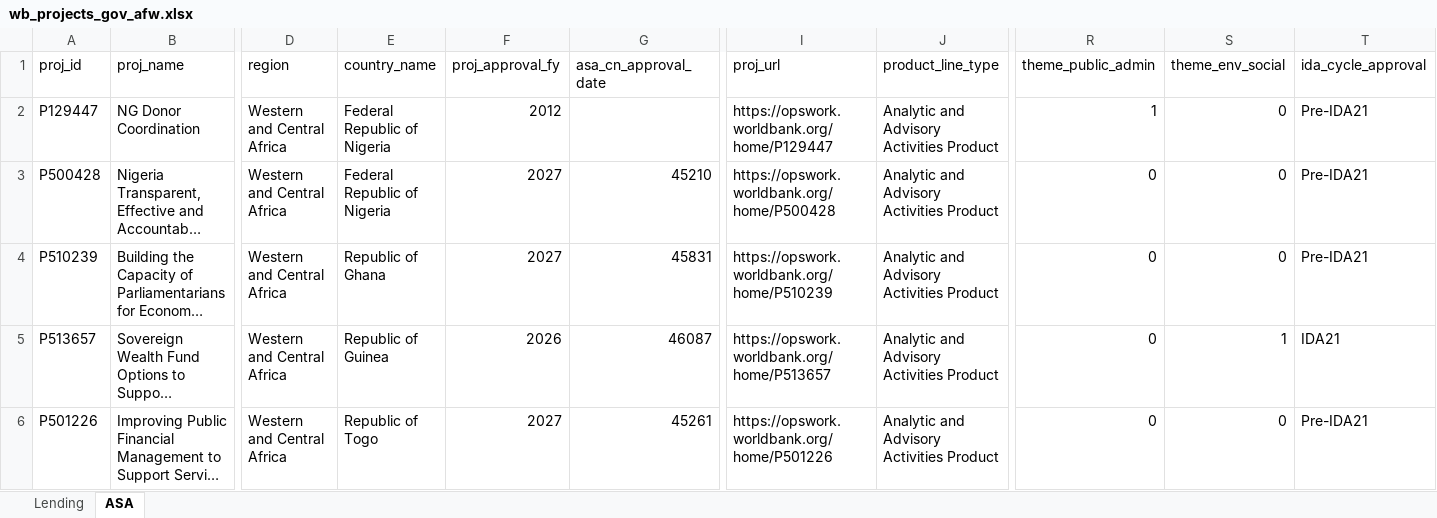
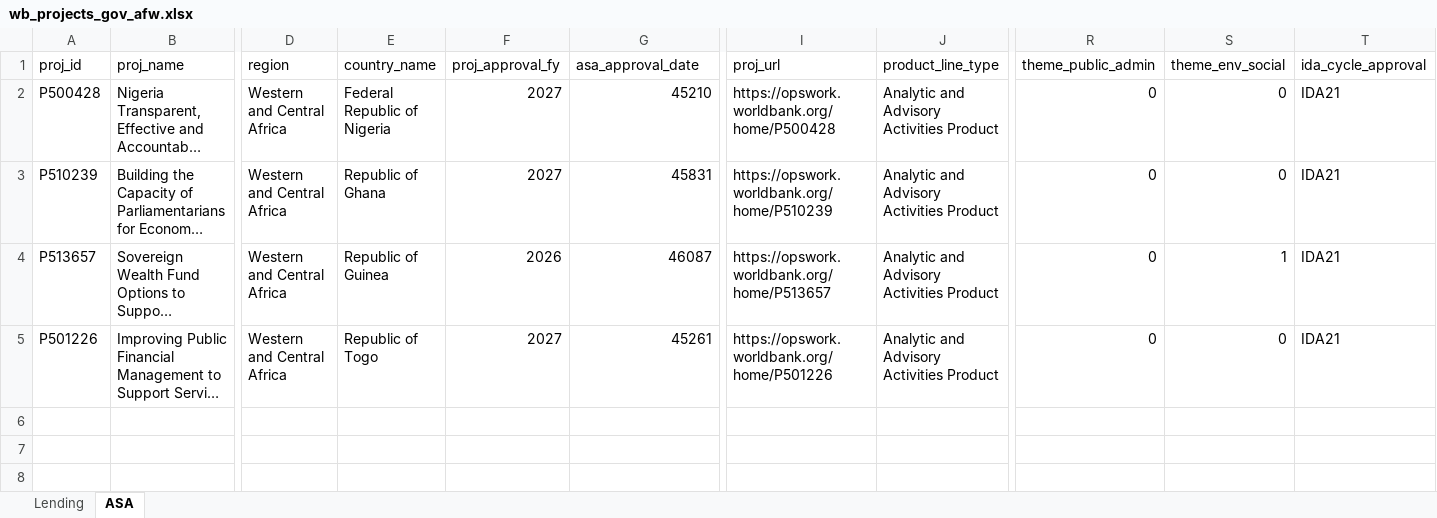
Before and after one commit to WB-PIDA-Data-Science-Shop/portfolioreview, an Excel workbook: inst/extdata/wb_projects_gov_afw.xlsx, sheet ASA, drawn as a sheet; only a part is shown, gaps mark what is left out; long unchanged cells end in …; values as stored, in another font and other column widths than the file's, no borders; removed rows and columns are numbered as before the commit, all else as after; rows hold the shown columns only; the diff names each change by its address in the sheet, - before the commit and + after, or states it on an @@ line.

```diff
--- a/inst/extdata/wb_projects_gov_afw.xlsx (sheet ASA)
+++ b/inst/extdata/wb_projects_gov_afw.xlsx (sheet ASA)
-G1: asa_cn_approval_date
+G1: asa_approval_date
-row 2: P129447 | NG Donor Coordination | Western and Central Africa | Federal Republic of Nigeria | 2012 |  | https://opswork.worldbank.org/home/P129447 | Analytic and Advisory Activities Product | 1 | 0 | Pre-IDA21
-T2:T3 (ida_cycle_approval): Pre-IDA21
+T2:T3 (ida_cycle_approval): IDA21
-T5 (ida_cycle_approval): Pre-IDA21
+T5 (ida_cycle_approval): IDA21
```
Also changed, not shown: sheet Lending, inst/extdata/wb_projects_gov_afe.xlsx, inst/extdata/wb_projects_gov_eap.xlsx, 15 other files.
